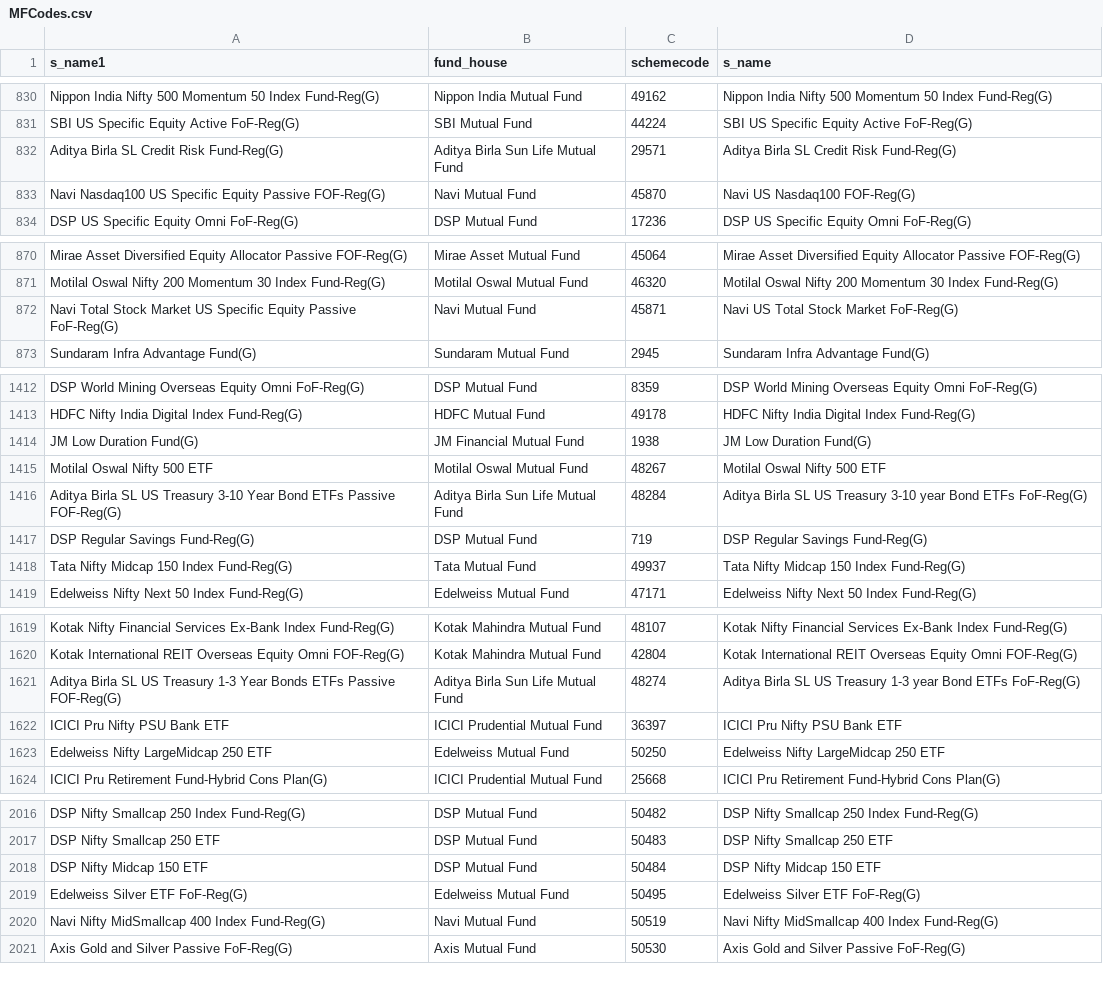
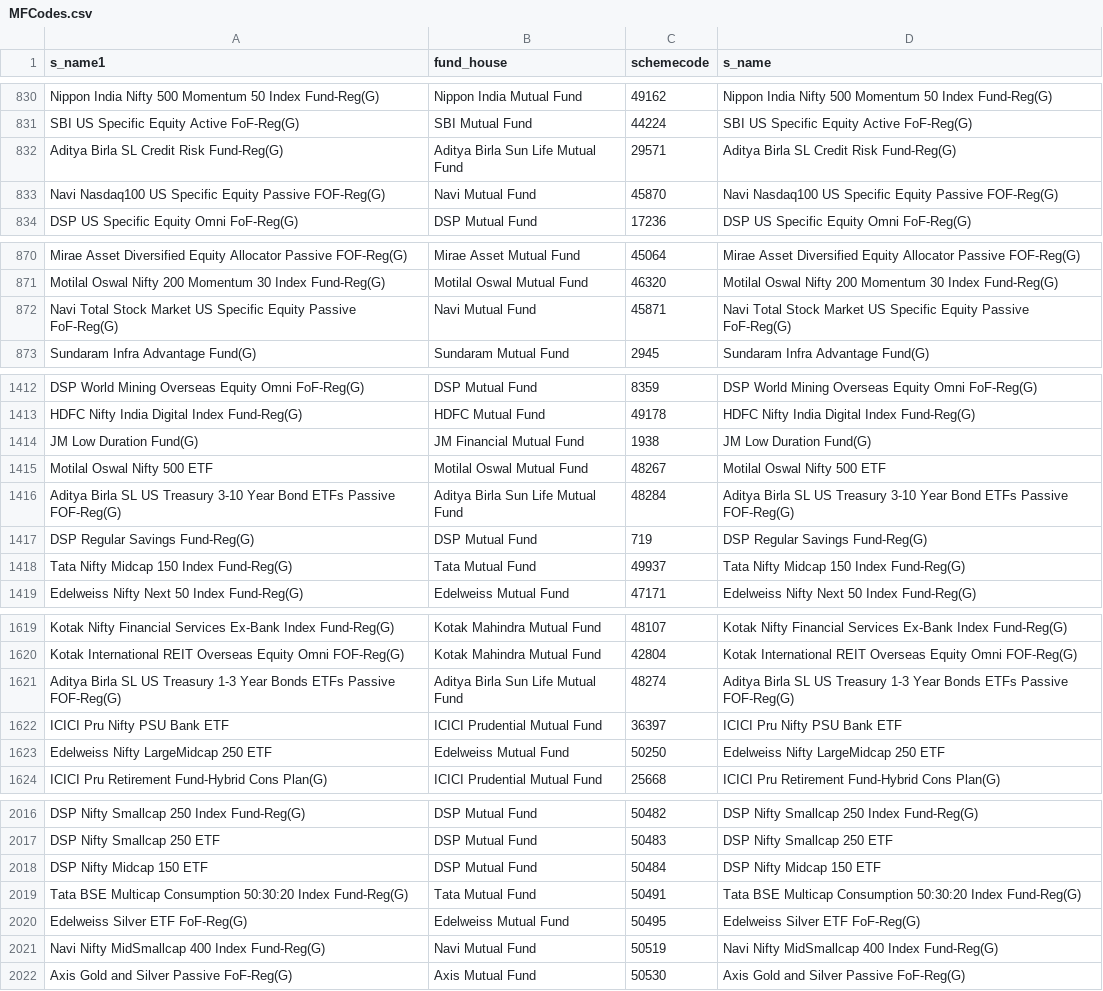
Before and after one commit to nikunjbaheti/MF_Debt_Holdings, a CSV file: MFCodes.csv, drawn as a sheet; only a part is shown, gaps mark what is left out.

```diff
--- a/MFCodes.csv
+++ b/MFCodes.csv
@@ -832,3 +832,3 @@ SBI US Specific Equity Active FoF-Reg(G),SBI Mutual Fund,44224,SBI US Specific E
 Aditya Birla SL Credit Risk Fund-Reg(G),Aditya Birla Sun Life Mutual Fund,29571,Aditya Birla SL Credit Risk Fund-Reg(G)
-Navi Nasdaq100 US Specific Equity Passive FOF-Reg(G),Navi Mutual Fund,45870,Navi US Nasdaq100 FOF-Reg(G)
+Navi Nasdaq100 US Specific Equity Passive FOF-Reg(G),Navi Mutual Fund,45870,Navi Nasdaq100 US Specific Equity Passive FOF-Reg(G)
 DSP US Specific Equity Omni FoF-Reg(G),DSP Mutual Fund,17236,DSP US Specific Equity Omni FoF-Reg(G)
@@ -871,3 +871,3 @@ Mirae Asset Diversified Equity Allocator Passive FOF-Reg(G),Mirae Asset Mutual F
 Motilal Oswal Nifty 200 Momentum 30 Index Fund-Reg(G),Motilal Oswal Mutual Fund,46320,Motilal Oswal Nifty 200 Momentum 30 Index Fund-Reg(G)
-Navi Total Stock Market US Specific Equity Passive FoF-Reg(G),Navi Mutual Fund,45871,Navi US Total Stock Market FoF-Reg(G)
+Navi Total Stock Market US Specific Equity Passive FoF-Reg(G),Navi Mutual Fund,45871,Navi Total Stock Market US Specific Equity Passive FoF-Reg(G)
 Sundaram Infra Advantage Fund(G),Sundaram Mutual Fund,2945,Sundaram Infra Advantage Fund(G)
@@ -1415,3 +1415,3 @@ JM Low Duration Fund(G),JM Financial Mutual Fund,1938,JM Low Duration Fund(G)
 Motilal Oswal Nifty 500 ETF,Motilal Oswal Mutual Fund,48267,Motilal Oswal Nifty 500 ETF
-Aditya Birla SL US Treasury 3-10 Year Bond ETFs Passive FOF-Reg(G),Aditya Birla Sun Life Mutual Fund,48284,Aditya Birla SL US Treasury 3-10 year Bond ETFs FoF-Reg(G)
+Aditya Birla SL US Treasury 3-10 Year Bond ETFs Passive FOF-Reg(G),Aditya Birla Sun Life Mutual Fund,48284,Aditya Birla SL US Treasury 3-10 Year Bond ETFs Passive FOF-Reg(G)
 DSP Regular Savings Fund-Reg(G),DSP Mutual Fund,719,DSP Regular Savings Fund-Reg(G)
@@ -1620,3 +1620,3 @@ Kotak Nifty Financial Services Ex-Bank Index Fund-Reg(G),Kotak Mahindra Mutual F
 Kotak International REIT Overseas Equity Omni FOF-Reg(G),Kotak Mahindra Mutual Fund,42804,Kotak International REIT Overseas Equity Omni FOF-Reg(G)
-Aditya Birla SL US Treasury 1-3 Year Bonds ETFs Passive FOF-Reg(G),Aditya Birla Sun Life Mutual Fund,48274,Aditya Birla SL US Treasury 1-3 year Bond ETFs FoF-Reg(G)
+Aditya Birla SL US Treasury 1-3 Year Bonds ETFs Passive FOF-Reg(G),Aditya Birla Sun Life Mutual Fund,48274,Aditya Birla SL US Treasury 1-3 Year Bonds ETFs Passive FOF-Reg(G)
 ICICI Pru Nifty PSU Bank ETF,ICICI Prudential Mutual Fund,36397,ICICI Pru Nifty PSU Bank ETF
@@ -2018,2 +2018,3 @@ DSP Nifty Smallcap 250 ETF,DSP Mutual Fund,50483,DSP Nifty Smallcap 250 ETF
 DSP Nifty Midcap 150 ETF,DSP Mutual Fund,50484,DSP Nifty Midcap 150 ETF
+Tata BSE Multicap Consumption 50:30:20 Index Fund-Reg(G),Tata Mutual Fund,50491,Tata BSE Multicap Consumption 50:30:20 Index Fund-Reg(G)
 Edelweiss Silver ETF FoF-Reg(G),Edelweiss Mutual Fund,50495,Edelweiss Silver ETF FoF-Reg(G)
```
